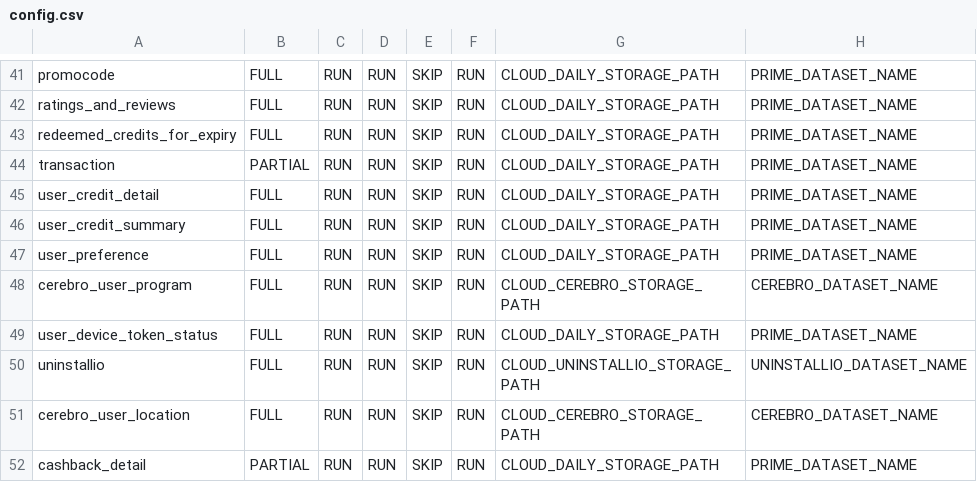
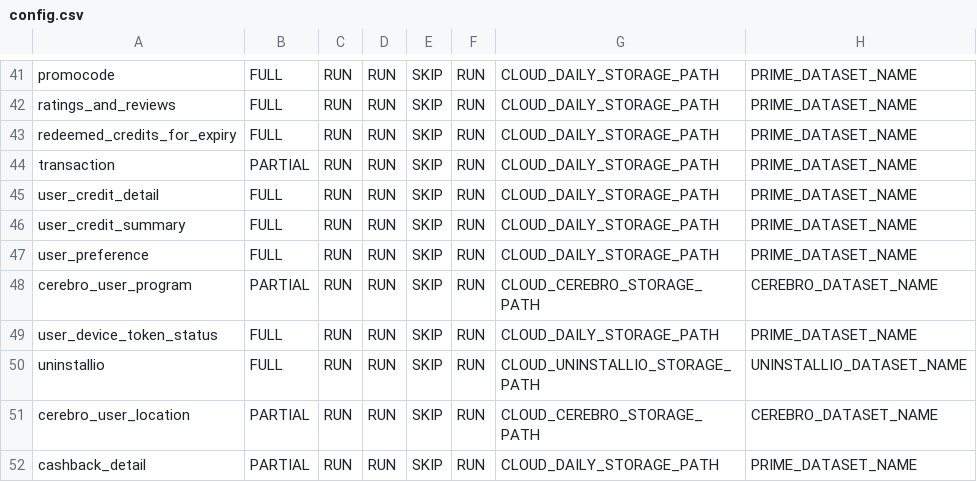
Before and after one commit to rashmishra/Atom, a CSV file: modular_ETL/config/config.csv, drawn as a sheet; only a part is shown, gaps mark what is left out.

Commit message:
Resolved Column aliasing for Prior table by modifying query: Subselect.

```diff
--- a/modular_ETL/config/config.csv
+++ b/modular_ETL/config/config.csv
@@ -47,6 +47,6 @@ user_credit_summary,FULL,RUN,RUN,SKIP,RUN,CLOUD_DAILY_STORAGE_PATH,PRIME_DATASET
 user_preference,FULL,RUN,RUN,SKIP,RUN,CLOUD_DAILY_STORAGE_PATH,PRIME_DATASET_NAME
-cerebro_user_program,FULL,RUN,RUN,SKIP,RUN,CLOUD_CEREBRO_STORAGE_PATH,CEREBRO_DATASET_NAME
+cerebro_user_program,PARTIAL,RUN,RUN,SKIP,RUN,CLOUD_CEREBRO_STORAGE_PATH,CEREBRO_DATASET_NAME
 user_device_token_status,FULL,RUN,RUN,SKIP,RUN,CLOUD_DAILY_STORAGE_PATH,PRIME_DATASET_NAME
 uninstallio,FULL,RUN,RUN,SKIP,RUN,CLOUD_UNINSTALLIO_STORAGE_PATH,UNINSTALLIO_DATASET_NAME
-cerebro_user_location,FULL,RUN,RUN,SKIP,RUN,CLOUD_CEREBRO_STORAGE_PATH,CEREBRO_DATASET_NAME
+cerebro_user_location,PARTIAL,RUN,RUN,SKIP,RUN,CLOUD_CEREBRO_STORAGE_PATH,CEREBRO_DATASET_NAME
 cashback_detail,PARTIAL,RUN,RUN,SKIP,RUN,CLOUD_DAILY_STORAGE_PATH,PRIME_DATASET_NAME
```
Also changed, not shown: 2 other files.
